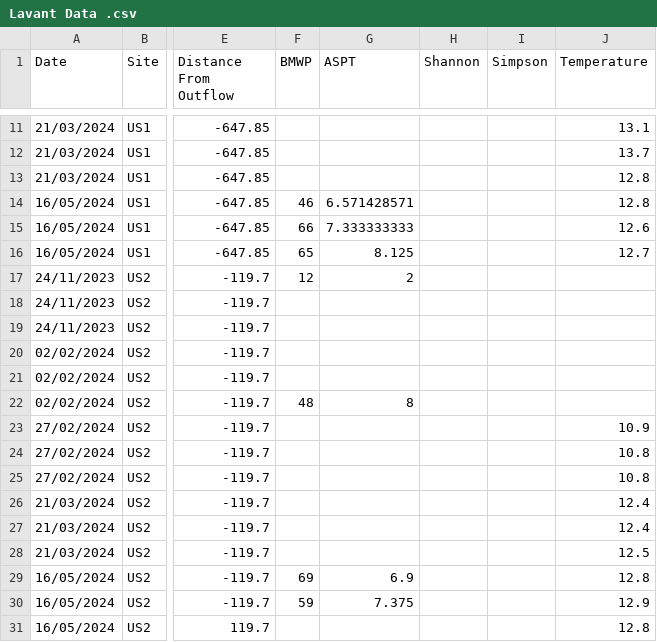
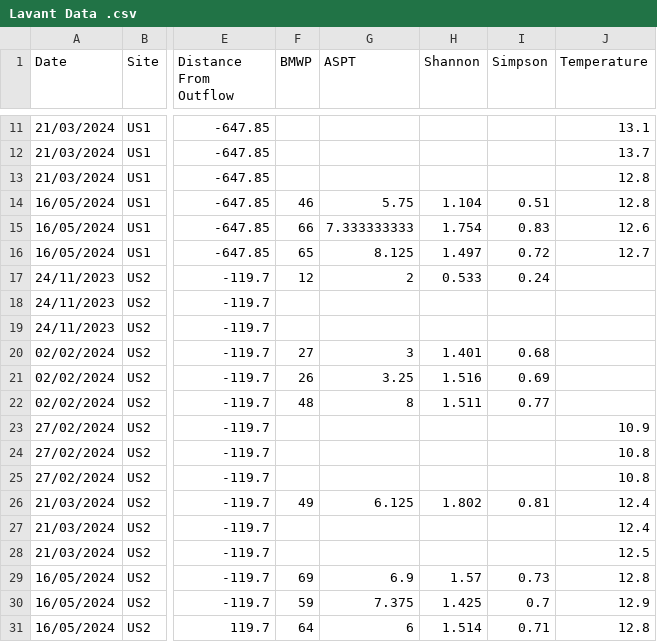
Before and after one commit to dunningjack/LavantThesisStats, a CSV file: Lavant Data .csv, drawn as a sheet; only a part is shown, gaps mark what is left out; the diff covers the shown part only; the diff names each change by its address in the sheet, - before the commit and + after, or states it on an @@ line.

Commit message:
CSV update w/ indices

```diff
--- a/Lavant Data .csv
+++ b/Lavant Data .csv
-G14 (ASPT): 6.571428571
+G14 (ASPT): 5.75
-H14 (Shannon): (empty)
+H14 (Shannon): 1.104
-I14 (Simpson): (empty)
+I14 (Simpson): 0.51
-H15 (Shannon): (empty)
+H15 (Shannon): 1.754
-I15 (Simpson): (empty)
+I15 (Simpson): 0.83
-H16 (Shannon): (empty)
+H16 (Shannon): 1.497
-I16 (Simpson): (empty)
+I16 (Simpson): 0.72
-H17 (Shannon): (empty)
+H17 (Shannon): 0.533
-I17 (Simpson): (empty)
+I17 (Simpson): 0.24
-F20 (BMWP): (empty)
+F20 (BMWP): 27
-G20 (ASPT): (empty)
+G20 (ASPT): 3
-H20 (Shannon): (empty)
+H20 (Shannon): 1.401
-I20 (Simpson): (empty)
+I20 (Simpson): 0.68
-F21 (BMWP): (empty)
+F21 (BMWP): 26
-G21 (ASPT): (empty)
+G21 (ASPT): 3.25
-H21 (Shannon): (empty)
+H21 (Shannon): 1.516
-I21 (Simpson): (empty)
+I21 (Simpson): 0.69
-H22 (Shannon): (empty)
+H22 (Shannon): 1.511
-I22 (Simpson): (empty)
+I22 (Simpson): 0.77
-F26 (BMWP): (empty)
+F26 (BMWP): 49
-G26 (ASPT): (empty)
+G26 (ASPT): 6.125
-H26 (Shannon): (empty)
+H26 (Shannon): 1.802
-I26 (Simpson): (empty)
+I26 (Simpson): 0.81
-H29 (Shannon): (empty)
+H29 (Shannon): 1.57
-I29 (Simpson): (empty)
+I29 (Simpson): 0.73
-H30 (Shannon): (empty)
+H30 (Shannon): 1.425
-I30 (Simpson): (empty)
+I30 (Simpson): 0.7
-F31 (BMWP): (empty)
+F31 (BMWP): 64
-G31 (ASPT): (empty)
+G31 (ASPT): 6
-H31 (Shannon): (empty)
+H31 (Shannon): 1.514
-I31 (Simpson): (empty)
+I31 (Simpson): 0.71
```
Also changed, not shown: 41 edited cells elsewhere in this file.
